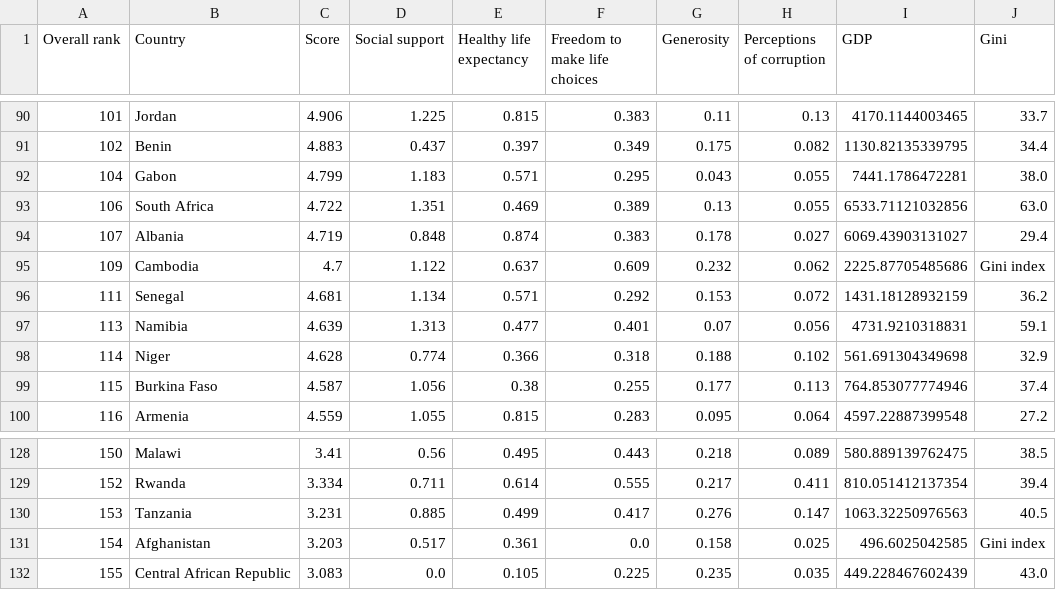
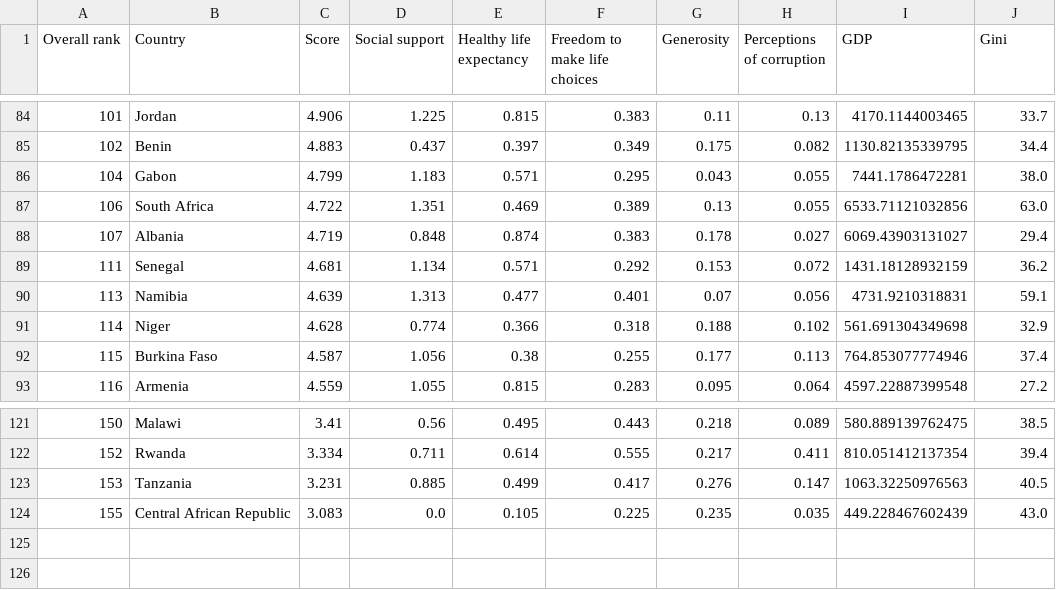
Before and after one commit to basel-lefdawy/Global-Happiness-and-Inequality-Analysis, a CSV file: data/cleaned/cleaned_data.csv, drawn as a sheet; only a part is shown, gaps mark what is left out; the diff covers the shown part only.

```diff
--- a/data/cleaned/cleaned_data.csv
+++ b/data/cleaned/cleaned_data.csv
@@ -94,3 +88,2 @@ Overall rank,Country,Score,Social support,Healthy life expectancy,Freedom to mak
 107,Albania,4.719,0.848,0.874,0.383,0.178,0.027,6069.43903131027,29.4
-109,Cambodia,4.7,1.122,0.637,0.609,0.232,0.062,2225.87705485686,Gini index
 111,Senegal,4.681,1.134,0.571,0.292,0.153,0.072,1431.18128932159,36.2
@@ -130,3 +123,2 @@ Overall rank,Country,Score,Social support,Healthy life expectancy,Freedom to mak
 153,Tanzania,3.231,0.885,0.499,0.417,0.276,0.147,1063.32250976563,40.5
-154,Afghanistan,3.203,0.517,0.361,0.0,0.158,0.025,496.6025042585,Gini index
 155,Central African Republic,3.083,0.0,0.105,0.225,0.235,0.035,449.228467602439,43.0
```
Also changed, not shown: 6 removed rows elsewhere in this file, 2 other files.
